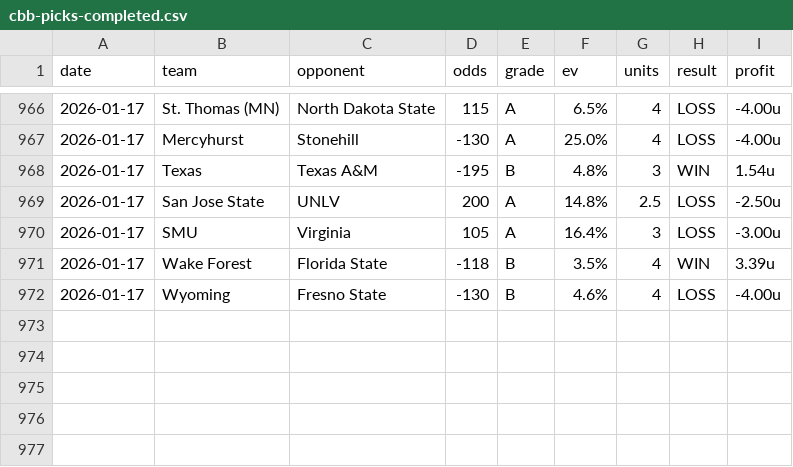
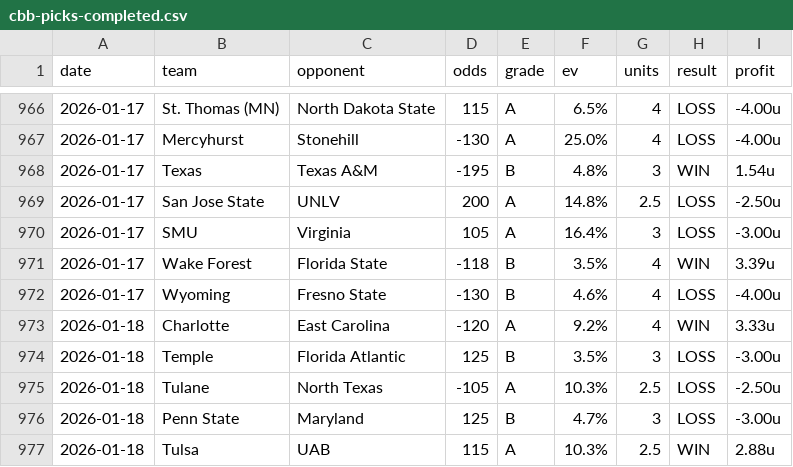
Before and after one commit to dpk1212/nhl-savant, a CSV file: public/data/cbb-picks-completed.csv, drawn as a sheet; only a part is shown, gaps mark what is left out; the diff names each change by its address in the sheet, - before the commit and + after, or states it on an @@ line.

```diff
--- a/public/data/cbb-picks-completed.csv
+++ b/public/data/cbb-picks-completed.csv
+row 973: 2026-01-18 | Charlotte | East Carolina | -120 | A | 9.2% | 4 | WIN | 3.33u
+row 974: 2026-01-18 | Temple | Florida Atlantic | 125 | B | 3.5% | 3 | LOSS | -3.00u
+row 975: 2026-01-18 | Tulane | North Texas | -105 | A | 10.3% | 2.5 | LOSS | -2.50u
+row 976: 2026-01-18 | Penn State | Maryland | 125 | B | 4.7% | 3 | LOSS | -3.00u
+row 977: 2026-01-18 | Tulsa | UAB | 115 | A | 10.3% | 2.5 | WIN | 2.88u
```
Also changed, not shown: public/data/nhl-picks-completed.csv, 1 other file.
